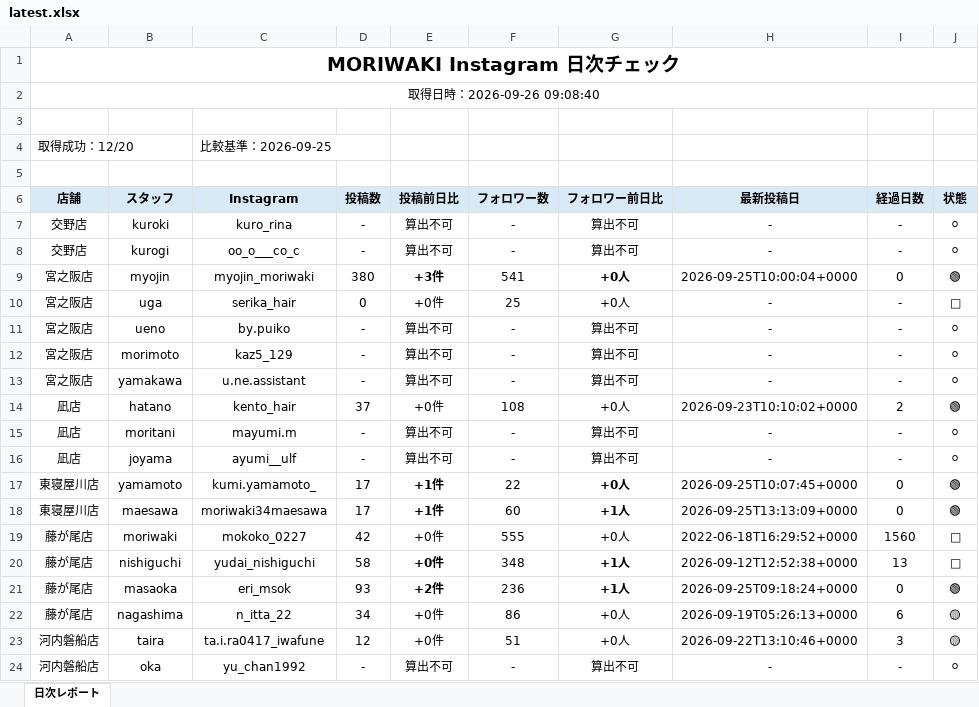
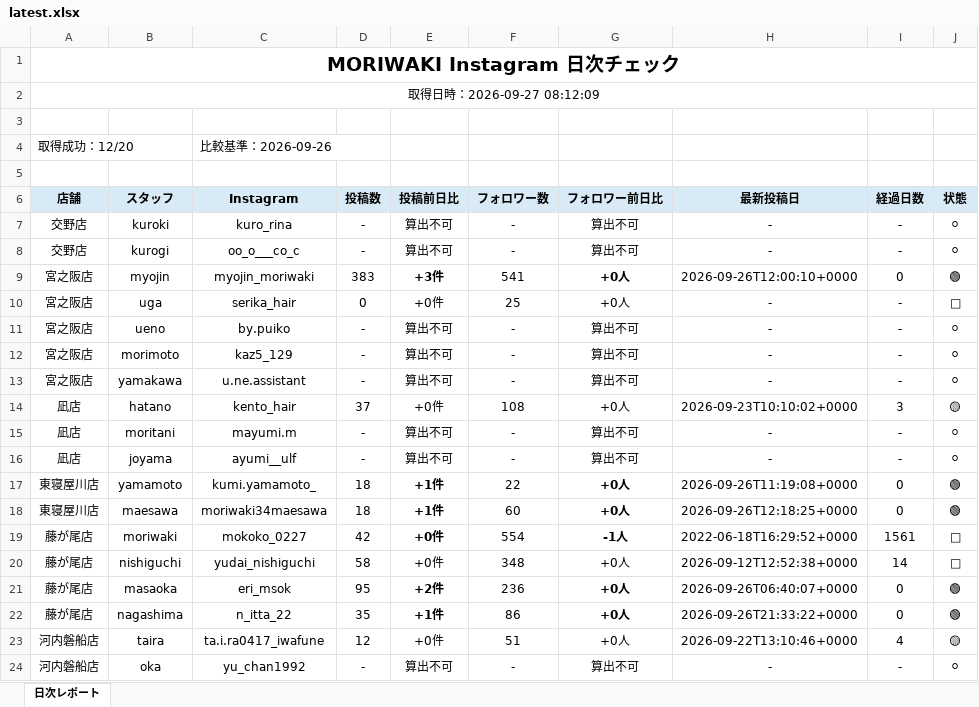
Before and after one commit to tatsuya20100530-cell/-MORIWAKI, an Excel workbook: instagram-daily-checker/reports/latest.xlsx, sheet 日次レポート, drawn as a sheet; only a part is shown; values as stored, in another font and other column widths than the file's, no borders; the diff covers the shown part only; the diff names each change by its address in the sheet, - before the commit and + after, or states it on an @@ line.

```diff
--- a/instagram-daily-checker/reports/latest.xlsx (sheet 日次レポート)
+++ b/instagram-daily-checker/reports/latest.xlsx (sheet 日次レポート)
-A2 (店舗): 取得日時：2026-09-26 09:08:40
+A2 (店舗): 取得日時：2026-09-27 08:12:09
-C4 (Instagram): 比較基準：2026-09-25
+C4 (Instagram): 比較基準：2026-09-26
-D9 (投稿数): 380
+D9 (投稿数): 383
-H9 (最新投稿日): 2026-09-25T10:00:04+0000
+H9 (最新投稿日): 2026-09-26T12:00:10+0000
-I14 (経過日数): 2
+I14 (経過日数): 3
-J14 (状態): 🟢
+J14 (状態): 🟡
-D17:D18 (投稿数): 17
+D17:D18 (投稿数): 18
-H17 (最新投稿日): 2026-09-25T10:07:45+0000
+H17 (最新投稿日): 2026-09-26T11:19:08+0000
-G18 (フォロワー前日比): +1人
+G18 (フォロワー前日比): +0人
-H18 (最新投稿日): 2026-09-25T13:13:09+0000
+H18 (最新投稿日): 2026-09-26T12:18:25+0000
-E19 bold: off
+E19 bold: on
-F19 (フォロワー数): 555
+F19 (フォロワー数): 554
-G19 (フォロワー前日比): +0人
+G19 (フォロワー前日比): -1人
-G19 bold: off
+G19 bold: on
-I19 (経過日数): 1560
+I19 (経過日数): 1561
-E20 bold: on
+E20 bold: off
-G20:G21 (フォロワー前日比): +1人
+G20:G21 (フォロワー前日比): +0人
-G20 bold: on
+G20 bold: off
-I20 (経過日数): 13
+I20 (経過日数): 14
-D21 (投稿数): 93
+D21 (投稿数): 95
-H21 (最新投稿日): 2026-09-25T09:18:24+0000
+H21 (最新投稿日): 2026-09-26T06:40:07+0000
-D22 (投稿数): 34
+D22 (投稿数): 35
-E22 (投稿前日比): +0件
+E22 (投稿前日比): +1件
-E22 bold: off
+E22 bold: on
-G22 bold: off
+G22 bold: on
-H22 (最新投稿日): 2026-09-19T05:26:13+0000
+H22 (最新投稿日): 2026-09-26T21:33:22+0000
-I22 (経過日数): 6
+I22 (経過日数): 0
-J22 (状態): 🟡
+J22 (状態): 🟢
-I23 (経過日数): 3
+I23 (経過日数): 4
```
Also changed, not shown: 4 edited cells and cell formats elsewhere in this sheet, 7 other files.
